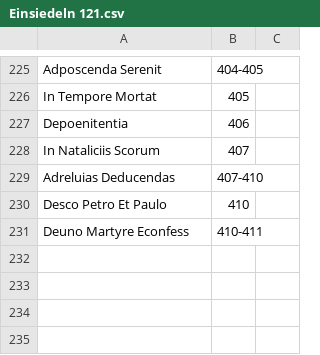
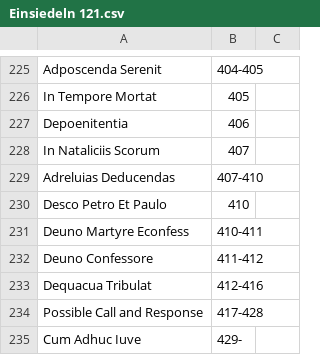
Before and after one commit to HCMID/chant, a CSV file: Einsiedeln 121.csv, drawn as a sheet; only a part is shown, gaps mark what is left out; the diff names each change by its address in the sheet, - before the commit and + after, or states it on an @@ line.

Commit message:
Update Einsiedeln 121.csv

```diff
--- a/Einsiedeln 121.csv
+++ b/Einsiedeln 121.csv
+row 232: Deuno Confessore | 411-412
+row 233: Dequacua Tribulat | 412-416
+row 234: Possible Call and Response | 417-428
+row 235: Cum Adhuc Iuve | 429-
```
